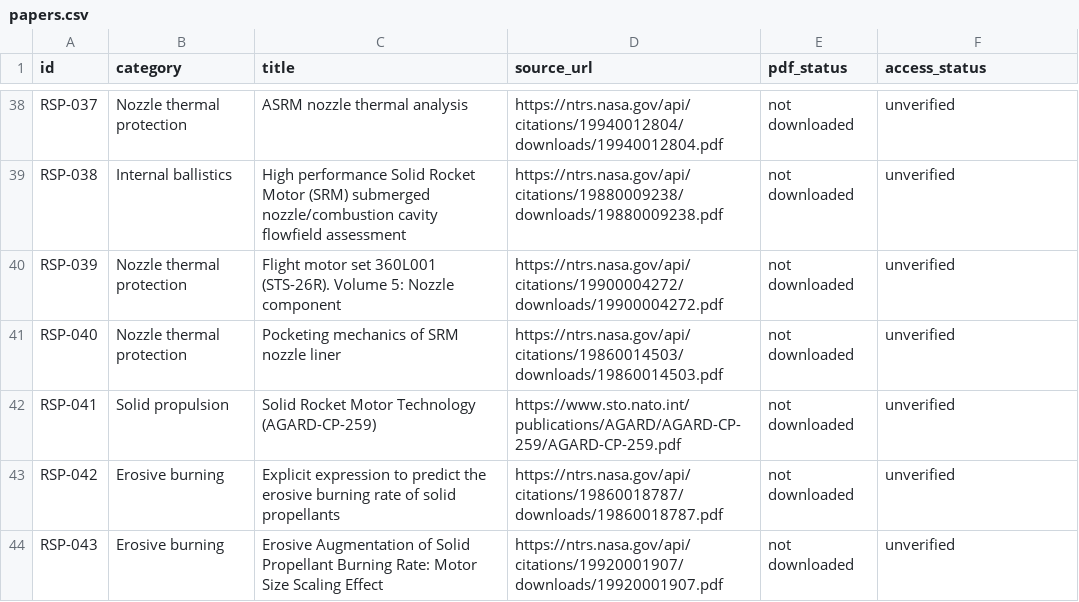
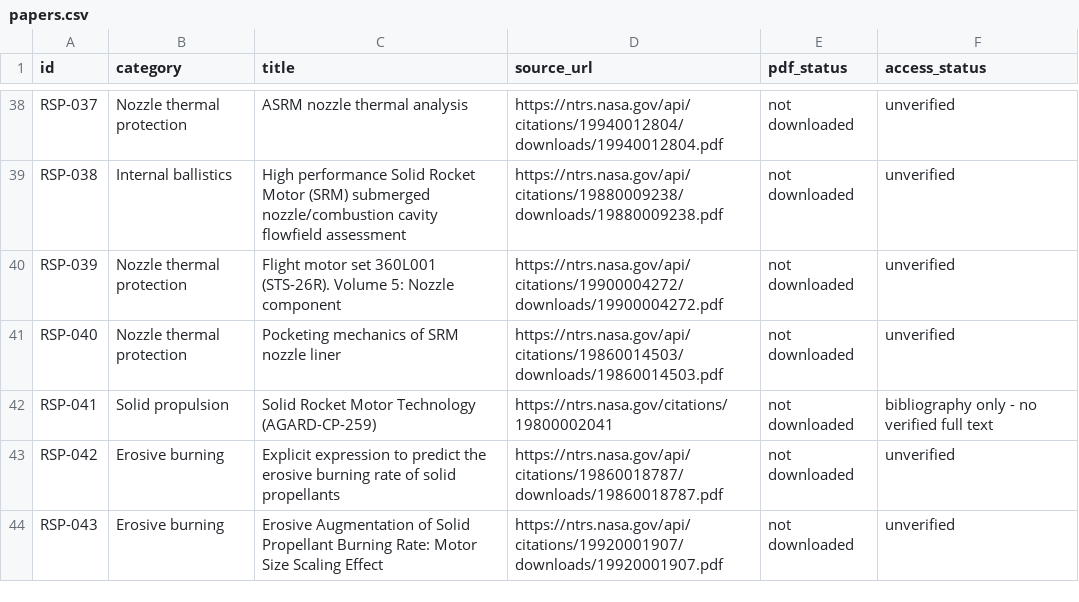
Before and after one commit to israel-shero/sounding-rocket-propulsion-research, a CSV file: metadata/papers.csv, drawn as a sheet; only a part is shown, gaps mark what is left out.

```diff
--- a/metadata/papers.csv
+++ b/metadata/papers.csv
@@ -41,3 +41,3 @@ RSP-039,Nozzle thermal protection,Flight motor set 360L001 (STS-26R). Volume 5:
 RSP-040,Nozzle thermal protection,Pocketing mechanics of SRM nozzle liner,https://ntrs.nasa.gov/api/citations/19860014503/downloads/19860014503.pdf,not downloaded,unverified
-RSP-041,Solid propulsion,Solid Rocket Motor Technology (AGARD-CP-259),https://www.sto.nato.int/publications/AGARD/AGARD-CP-259/AGARD-CP-259.pdf,not downloaded,unverified
+RSP-041,Solid propulsion,Solid Rocket Motor Technology (AGARD-CP-259),https://ntrs.nasa.gov/citations/19800002041,not downloaded,bibliography only - no verified full text
 RSP-042,Erosive burning,Explicit expression to predict the erosive burning rate of solid propellants,https://ntrs.nasa.gov/api/citations/19860018787/downloads/19860018787.pdf,not downloaded,unverified
```
